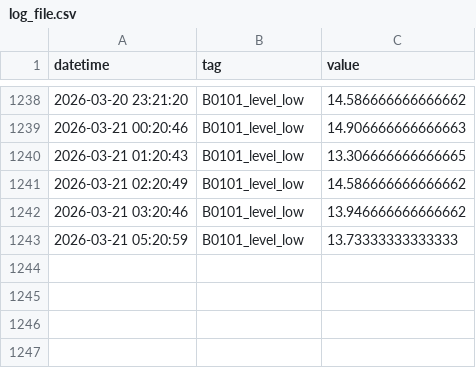
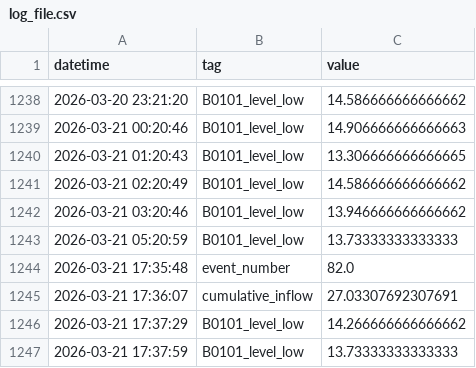
Before and after one commit to Circular-Flow-Technologies/ogmo-pc-LBR, a CSV file: data/log_file.csv, drawn as a sheet; only a part is shown, gaps mark what is left out; the diff names each change by its address in the sheet, - before the commit and + after, or states it on an @@ line.

Commit message:
new measurement data

```diff
--- a/data/log_file.csv
+++ b/data/log_file.csv
+row 1244: 2026-03-21 17:35:48 | event_number | 82.0
+row 1245: 2026-03-21 17:36:07 | cumulative_inflow | 27.03307692307691
+row 1246: 2026-03-21 17:37:29 | B0101_level_low | 14.266666666666662
+row 1247: 2026-03-21 17:37:59 | B0101_level_low | 13.73333333333333
```
Also changed, not shown: 1 other file.
